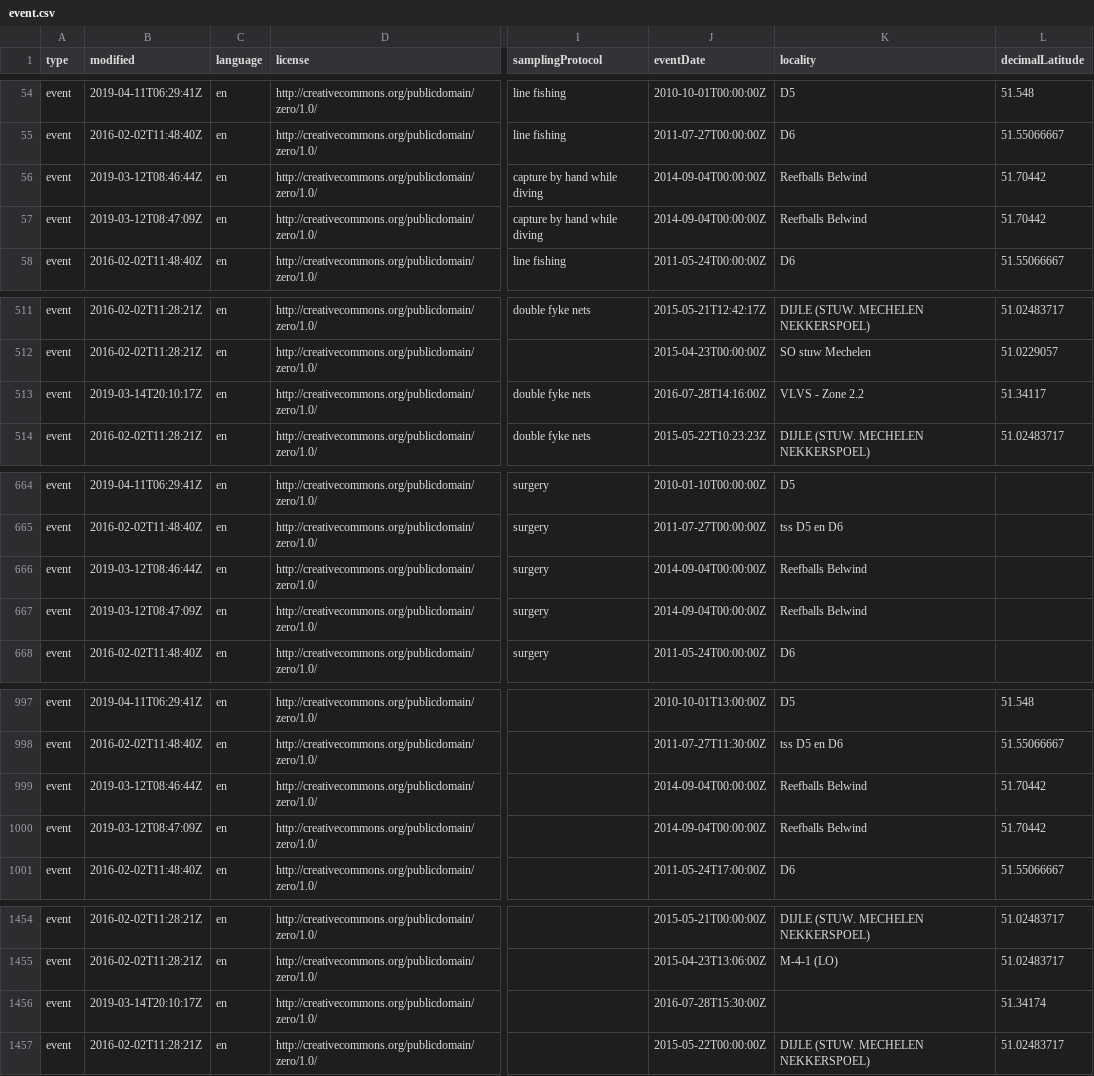
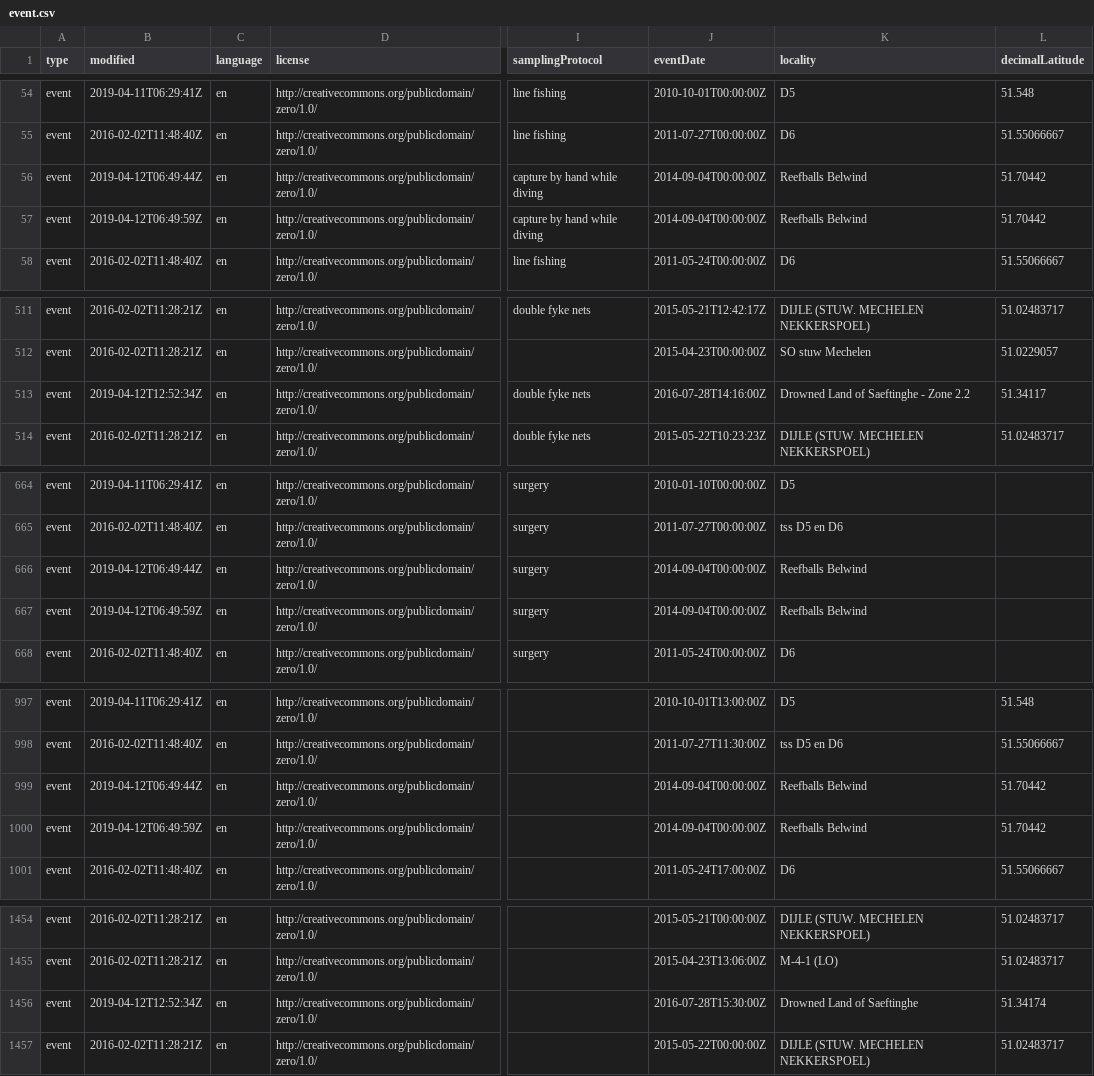
Before and after one commit to inbo/etn-occurrences, a CSV file: data/processed/event.csv, drawn as a sheet; only a part is shown, gaps mark what is left out; the diff covers the shown part only; the diff names each change by its address in the sheet, - before the commit and + after, or states it on an @@ line.

Commit message:
Update event.csv

```diff
--- a/data/processed/event.csv
+++ b/data/processed/event.csv
-B56 (modified): 2019-03-12T08:46:44Z
+B56 (modified): 2019-04-12T06:49:44Z
-B57 (modified): 2019-03-12T08:47:09Z
+B57 (modified): 2019-04-12T06:49:59Z
-B513 (modified): 2019-03-14T20:10:17Z
+B513 (modified): 2019-04-12T12:52:34Z
-K513 (locality): VLVS - Zone 2.2
+K513 (locality): Drowned Land of Saeftinghe - Zone 2.2
-B666 (modified): 2019-03-12T08:46:44Z
+B666 (modified): 2019-04-12T06:49:44Z
-B667 (modified): 2019-03-12T08:47:09Z
+B667 (modified): 2019-04-12T06:49:59Z
-B999 (modified): 2019-03-12T08:46:44Z
+B999 (modified): 2019-04-12T06:49:44Z
-B1000 (modified): 2019-03-12T08:47:09Z
+B1000 (modified): 2019-04-12T06:49:59Z
-B1456 (modified): 2019-03-14T20:10:17Z
+B1456 (modified): 2019-04-12T12:52:34Z
-K1456 (locality): (empty)
+K1456 (locality): Drowned Land of Saeftinghe
```
Also changed, not shown: 7 edited cells elsewhere in this file.
